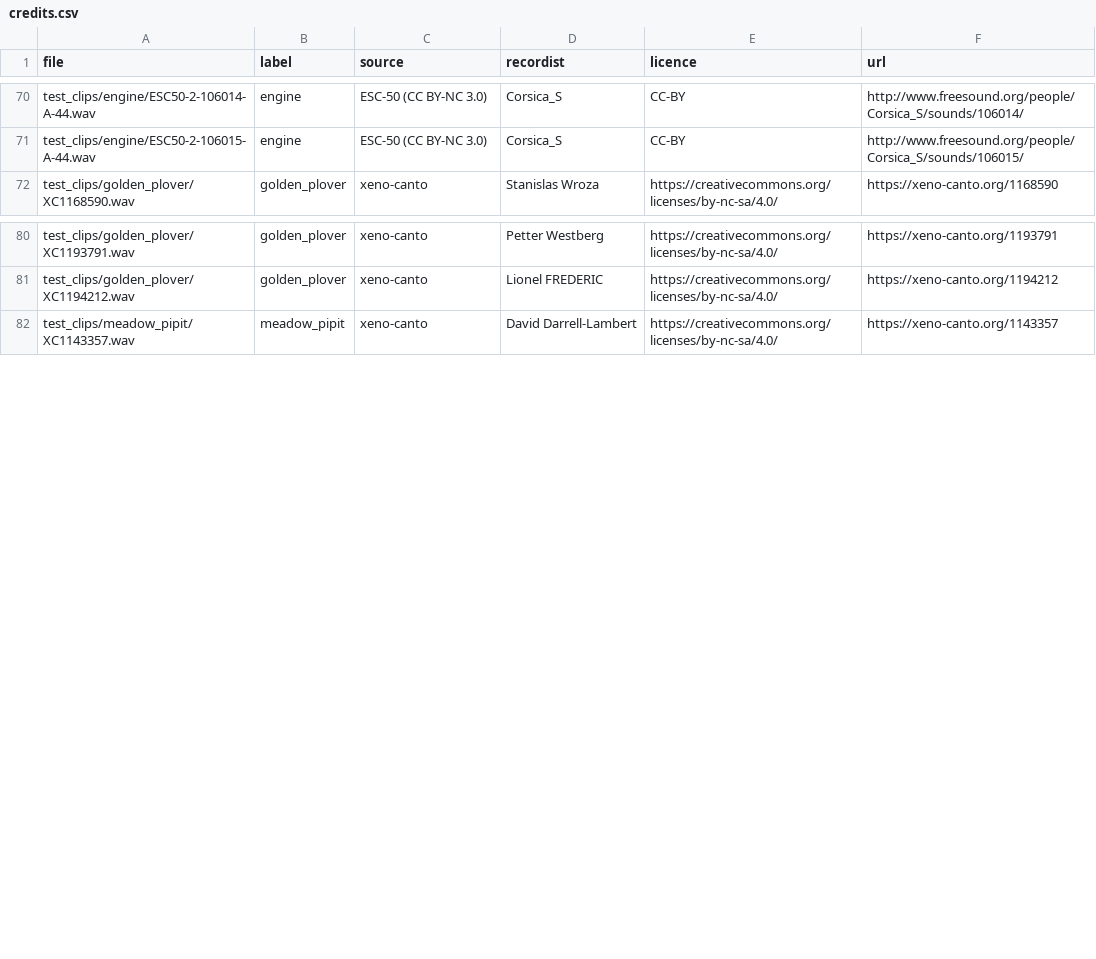
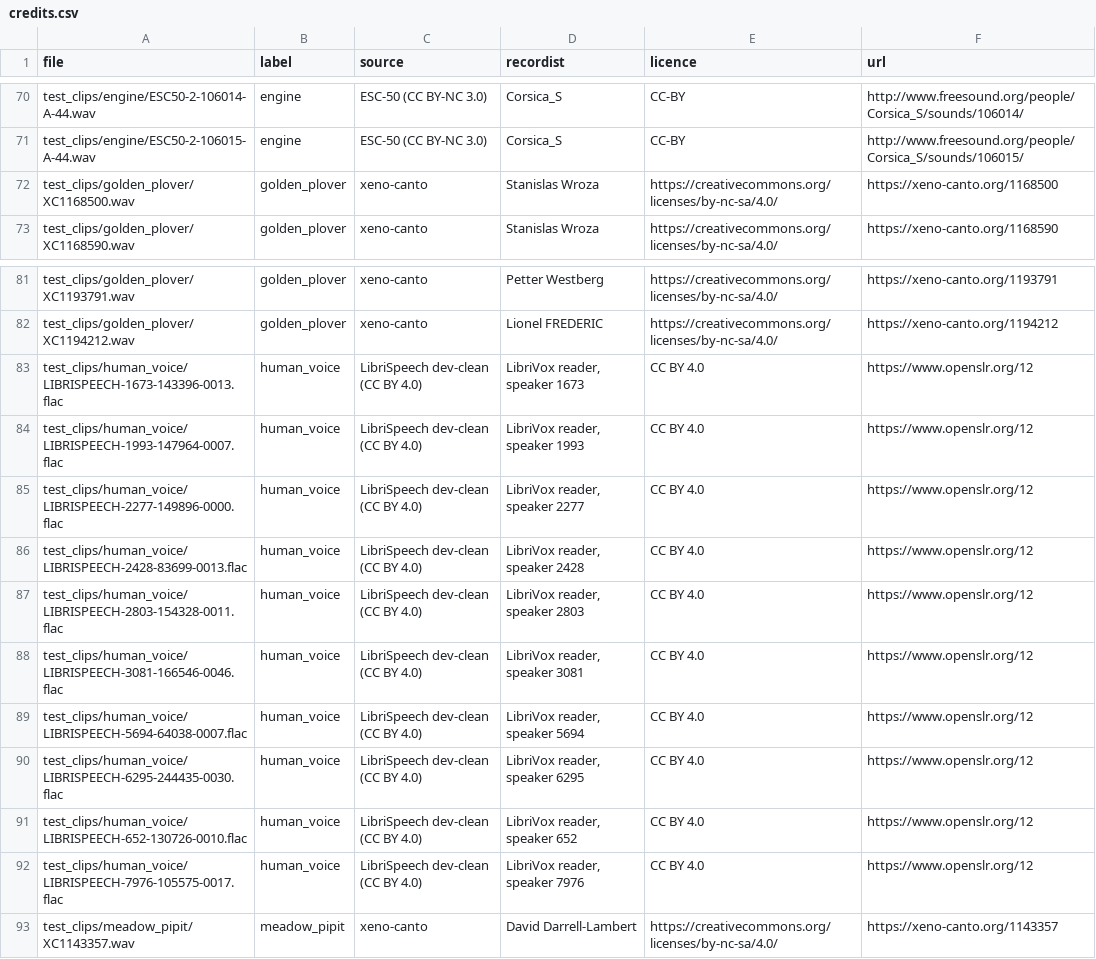
Before and after one commit to emermelada/suokuulo, a CSV file: credits.csv, drawn as a sheet; only a part is shown, gaps mark what is left out.

Commit message:
Test clips: XC1168500 (plover missed in board live test), LibriSpeech speech for human_voice; baseline eval before fixes
fetch_bird_clips.py --ids adds specific Xeno-canto recordings; fetch_noise_clips.py
--speech fetches 10 LibriSpeech dev-clean clips (10 speakers, CC BY 4.0).
eval/before.{md,csv}: evaluate.py at 4119dab on the extended clip set.

```diff
--- a/credits.csv
+++ b/credits.csv
@@ -71,2 +71,3 @@ test_clips/engine/ESC50-2-106014-A-44.wav,engine,ESC-50 (CC BY-NC 3.0),Corsica_S
 test_clips/engine/ESC50-2-106015-A-44.wav,engine,ESC-50 (CC BY-NC 3.0),Corsica_S,CC-BY,http://www.freesound.org/people/Corsica_S/sounds/106015/
+test_clips/golden_plover/XC1168500.wav,golden_plover,xeno-canto,Stanislas Wroza,https://creativecommons.org/licenses/by-nc-sa/4.0/,https://xeno-canto.org/1168500
 test_clips/golden_plover/XC1168590.wav,golden_plover,xeno-canto,Stanislas Wroza,https://creativecommons.org/licenses/by-nc-sa/4.0/,https://xeno-canto.org/1168590
@@ -81,2 +82,12 @@ test_clips/golden_plover/XC1193791.wav,golden_plover,xeno-canto,Petter Westberg,
 test_clips/golden_plover/XC1194212.wav,golden_plover,xeno-canto,Lionel FREDERIC,https://creativecommons.org/licenses/by-nc-sa/4.0/,https://xeno-canto.org/1194212
+test_clips/human_voice/LIBRISPEECH-1673-143396-0013.flac,human_voice,LibriSpeech dev-clean (CC BY 4.0),"LibriVox reader, speaker 1673",CC BY 4.0,https://www.openslr.org/12
+test_clips/human_voice/LIBRISPEECH-1993-147964-0007.flac,human_voice,LibriSpeech dev-clean (CC BY 4.0),"LibriVox reader, speaker 1993",CC BY 4.0,https://www.openslr.org/12
+test_clips/human_voice/LIBRISPEECH-2277-149896-0000.flac,human_voice,LibriSpeech dev-clean (CC BY 4.0),"LibriVox reader, speaker 2277",CC BY 4.0,https://www.openslr.org/12
+test_clips/human_voice/LIBRISPEECH-2428-83699-0013.flac,human_voice,LibriSpeech dev-clean (CC BY 4.0),"LibriVox reader, speaker 2428",CC BY 4.0,https://www.openslr.org/12
+test_clips/human_voice/LIBRISPEECH-2803-154328-0011.flac,human_voice,LibriSpeech dev-clean (CC BY 4.0),"LibriVox reader, speaker 2803",CC BY 4.0,https://www.openslr.org/12
+test_clips/human_voice/LIBRISPEECH-3081-166546-0046.flac,human_voice,LibriSpeech dev-clean (CC BY 4.0),"LibriVox reader, speaker 3081",CC BY 4.0,https://www.openslr.org/12
+test_clips/human_voice/LIBRISPEECH-5694-64038-0007.flac,human_voice,LibriSpeech dev-clean (CC BY 4.0),"LibriVox reader, speaker 5694",CC BY 4.0,https://www.openslr.org/12
+test_clips/human_voice/LIBRISPEECH-6295-244435-0030.flac,human_voice,LibriSpeech dev-clean (CC BY 4.0),"LibriVox reader, speaker 6295",CC BY 4.0,https://www.openslr.org/12
+test_clips/human_voice/LIBRISPEECH-652-130726-0010.flac,human_voice,LibriSpeech dev-clean (CC BY 4.0),"LibriVox reader, speaker 652",CC BY 4.0,https://www.openslr.org/12
+test_clips/human_voice/LIBRISPEECH-7976-105575-0017.flac,human_voice,LibriSpeech dev-clean (CC BY 4.0),"LibriVox reader, speaker 7976",CC BY 4.0,https://www.openslr.org/12
 test_clips/meadow_pipit/XC1143357.wav,meadow_pipit,xeno-canto,David Darrell-Lambert,https://creativecommons.org/licenses/by-nc-sa/4.0/,https://xeno-canto.org/1143357
```
Also changed, not shown: 4 other files.
